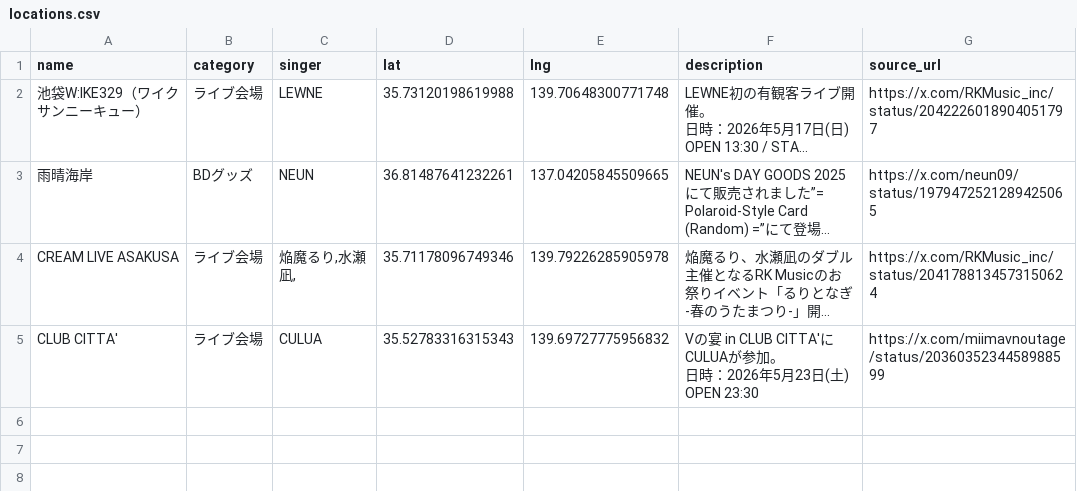
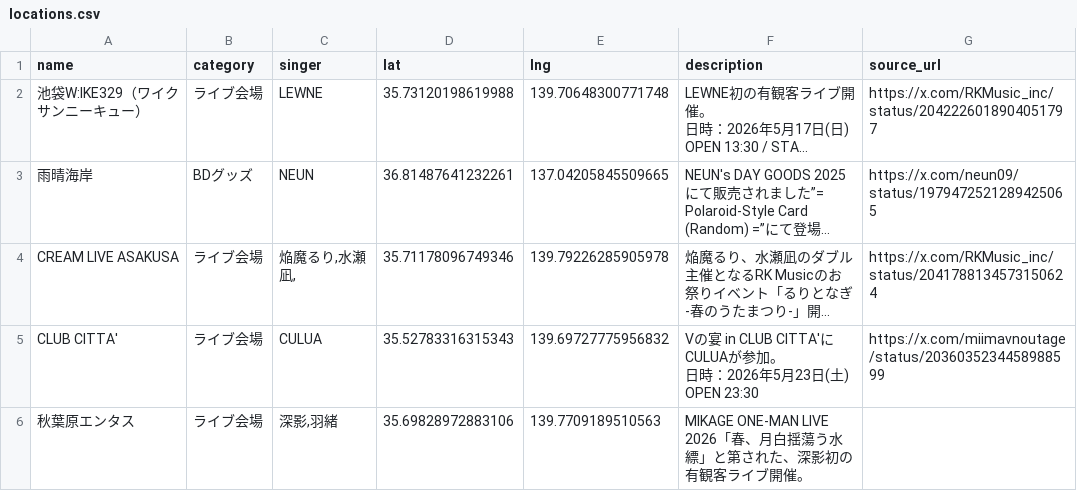
Before and after one commit to Kinshutei/PilgrimageMap_forRKMusicListener, a CSV file: locations.csv, drawn as a sheet; long unchanged cells end in ….

Commit message:
update locations.csv

```diff
--- a/locations.csv
+++ b/locations.csv
@@ -10 +10,2 @@ CLUB CITTA',ライブ会場,CULUA,35.52783316315343,139.69727775956832,"Vの宴
 日時：2026年5月23日(土) OPEN 23:30",https://x.com/miimavnoutage/status/2036035234458988599
+秋葉原エンタス,ライブ会場,"深影,羽緒",35.69828972883106,139.7709189510563,MIKAGE ONE-MAN LIVE 2026「春、月白揺蕩う水縹」と第された、深影初の有観客ライブ開催。,
```
